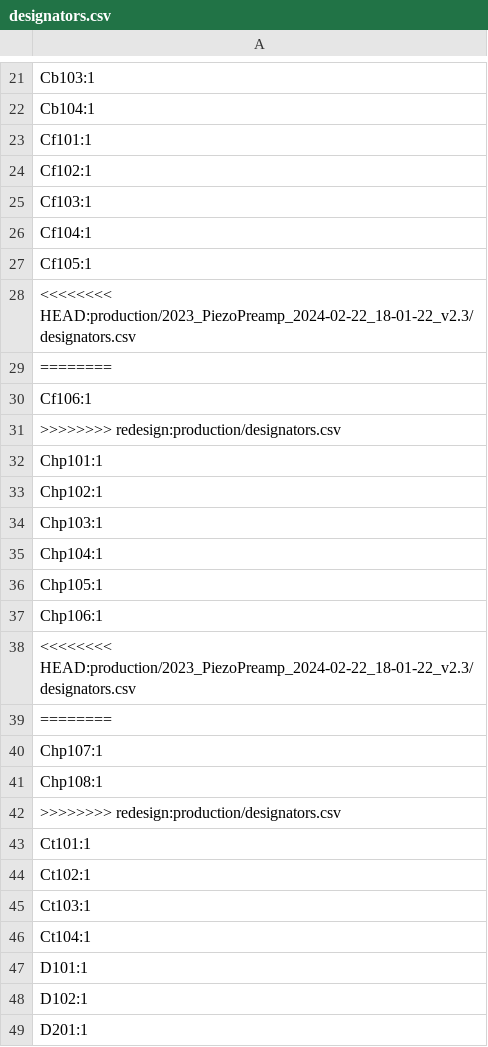
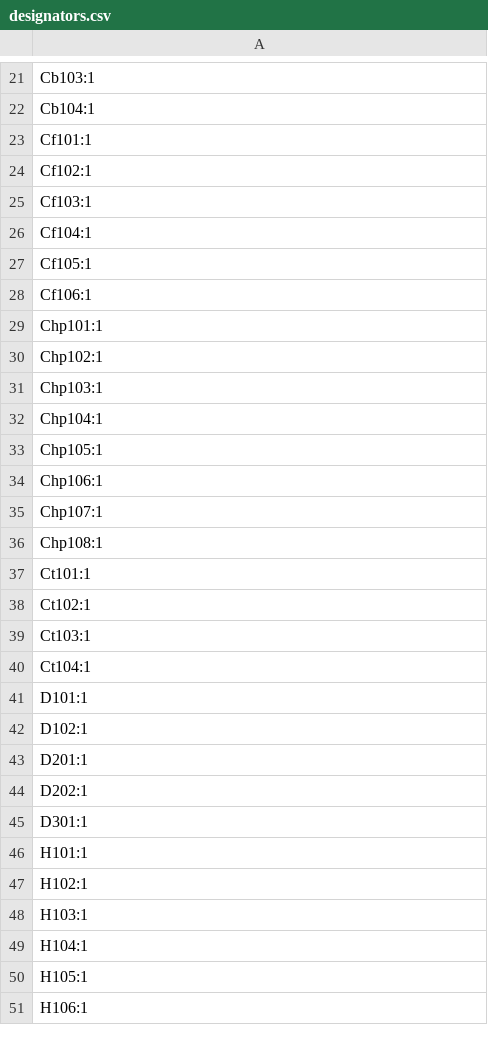
Before and after one commit to arxwtf/2024_PiezoPreamp3, a CSV file: production/designators.csv, drawn as a sheet; only a part is shown, gaps mark what is left out; the shorter side is filled out with more unchanged rows; the diff names each change by its address in the sheet, - before the commit and + after, or states it on an @@ line.

```diff
--- a/production/designators.csv
+++ b/production/designators.csv
-row 28: <<<<<<<< HEAD:production/2023_PiezoPreamp_2024-02-22_18-01-22_v2.3/designators.csv
-row 29: ========
-row 31: >>>>>>>> redesign:production/designators.csv
-row 38: <<<<<<<< HEAD:production/2023_PiezoPreamp_2024-02-22_18-01-22_v2.3/designators.csv
-row 39: ========
-row 42: >>>>>>>> redesign:production/designators.csv
```
Also changed, not shown: production/bom.csv, production/positions.csv, 6 other files.
